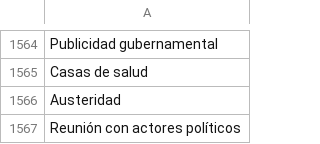
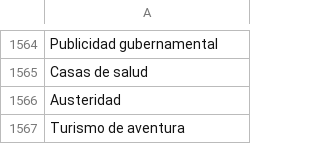
Before and after one commit to thelonious9/captura-portadas, a CSV file: Tema.csv, drawn as a sheet; only a part is shown, gaps mark what is left out.

Commit message:
Corrección Carlitos

```diff
--- a/Tema.csv
+++ b/Tema.csv
@@ -1566,2 +1566,2 @@ Casas de salud
 Austeridad
-Reunión con actores políticos
+Turismo de aventura
```
